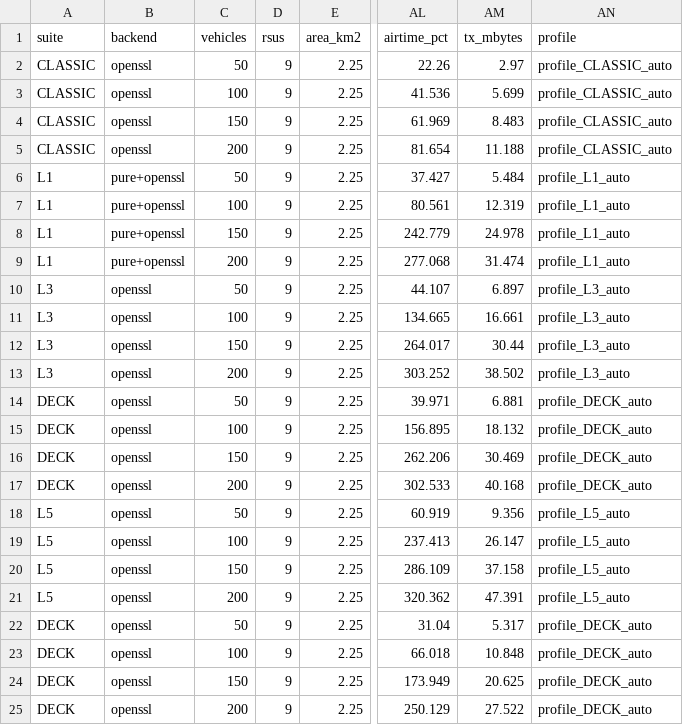
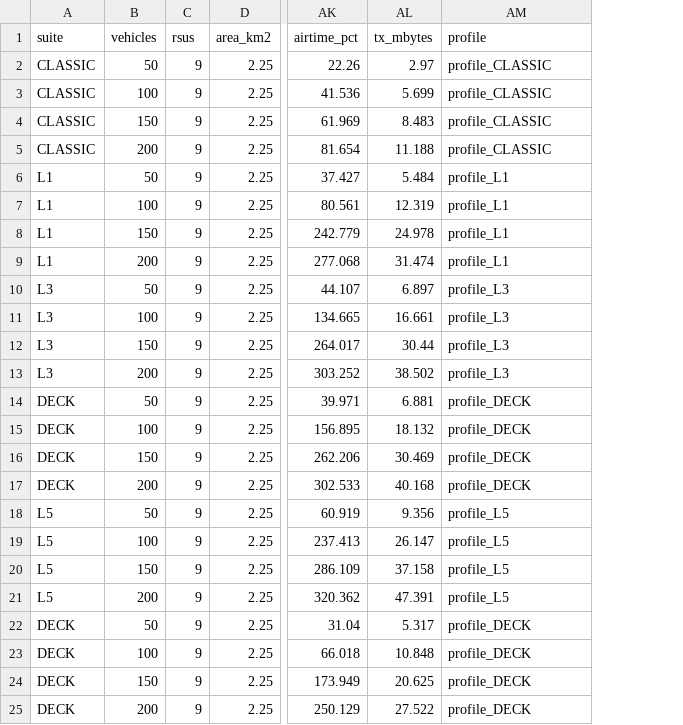
Before and after one commit to HariniiR/Quantum-Resilient-Authenticated-Communication-for-CAV-using-Post-Quantum-Cryptography, a CSV file: results/ns3_density.csv, drawn as a sheet; only a part is shown, gaps mark what is left out; removed rows and columns are numbered as before the commit, all else as after; the diff names each change by its address in the sheet, - before the commit and + after, or states it on an @@ line.

```diff
--- a/results/ns3_density.csv
+++ b/results/ns3_density.csv
-column B (backend), rows 2-25: openssl | openssl | openssl | openssl | pure+openssl | pure+openssl | pure+openssl | pure+openssl | openssl | openssl | openssl | openssl | openssl | openssl | openssl | openssl | openssl | openssl | openssl | openssl | openssl | openssl | openssl | openssl
-AM2:AM5 (profile): profile_CLASSIC_auto
+AM2:AM5 (profile): profile_CLASSIC
-AM6:AM9 (profile): profile_L1_auto
+AM6:AM9 (profile): profile_L1
-AM10:AM13 (profile): profile_L3_auto
+AM10:AM13 (profile): profile_L3
-AM14:AM17 (profile): profile_DECK_auto
+AM14:AM17 (profile): profile_DECK
-AM18:AM21 (profile): profile_L5_auto
+AM18:AM21 (profile): profile_L5
-AM22:AM25 (profile): profile_DECK_auto
+AM22:AM25 (profile): profile_DECK
```
Also changed, not shown: results/beacon_budget.csv, results/handshake_timing.csv, 57 other files.
